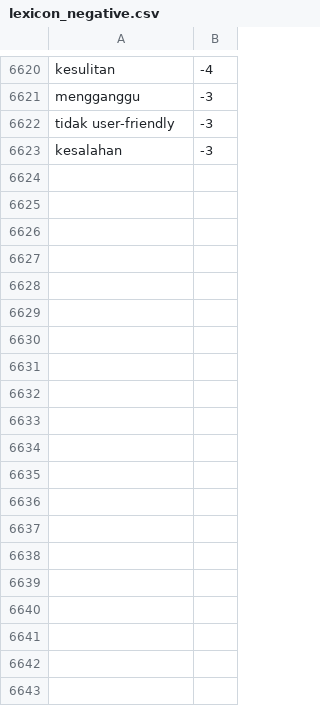
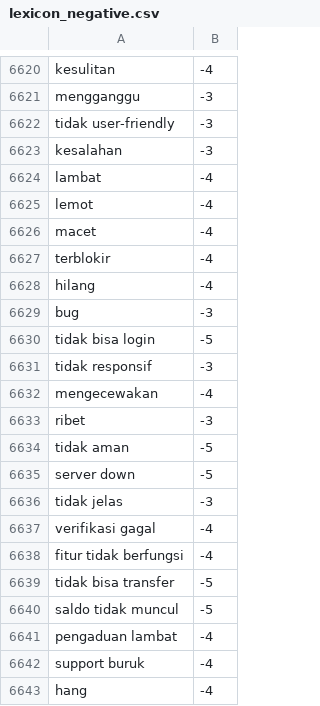
Before and after one commit to nabilalwyh/dataset, a CSV file: lexicon_negative.csv, drawn as a sheet; only a part is shown, gaps mark what is left out; the diff covers the shown part only.

Commit message:
Update lexicon_negative.csv

```diff
--- a/lexicon_negative.csv
+++ b/lexicon_negative.csv
@@ -6623 +6623,21 @@ tidak user-friendly,-3
 kesalahan,-3
+lambat,-4
+lemot,-4
+macet,-4
+terblokir,-4
+hilang,-4
+bug,-3
+tidak bisa login,-5
+tidak responsif,-3
+mengecewakan,-4
+ribet,-3
+tidak aman,-5
+server down,-5
+tidak jelas,-3
+verifikasi gagal,-4
+fitur tidak berfungsi,-4
+tidak bisa transfer,-5
+saldo tidak muncul,-5
+pengaduan lambat,-4
+support buruk,-4
+hang,-4
```
Also changed, not shown: 24 added rows elsewhere in this file.
